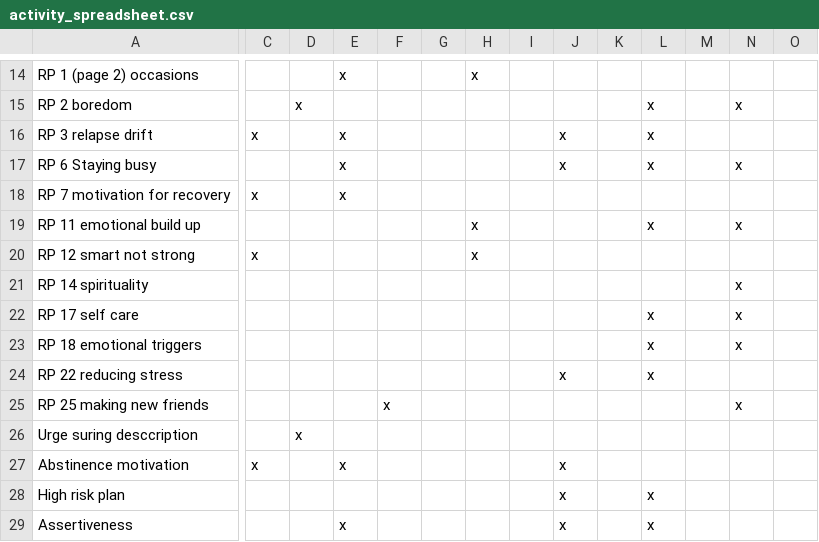
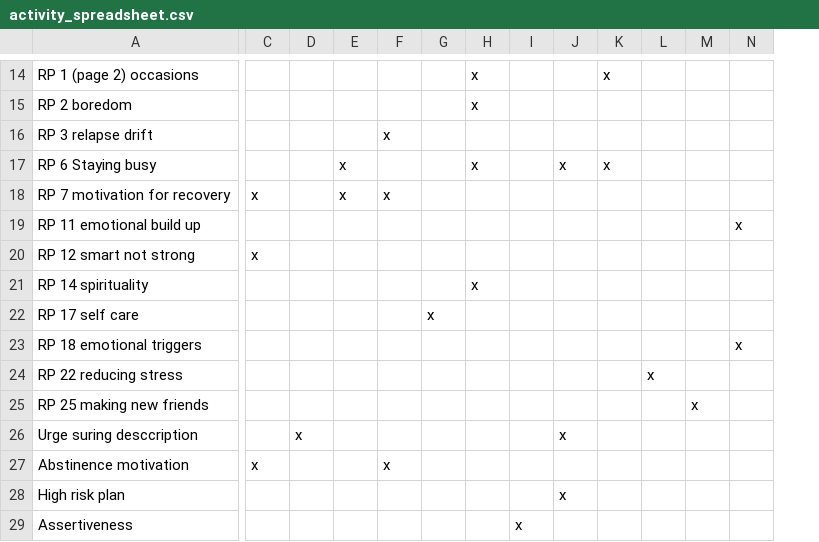
Before and after one commit to jjcurtin/aud_support, a CSV file: modules/activity_spreadsheet.csv, drawn as a sheet; only a part is shown, gaps mark what is left out; the diff covers the shown part only; the diff names each change by its address in the sheet, - before the commit and + after, or states it on an @@ line.

```diff
--- a/modules/activity_spreadsheet.csv
+++ b/modules/activity_spreadsheet.csv
-column O, empty
-E14: x
+E14: (empty)
-K14: (empty)
+K14: x
-D15: x
+D15: (empty)
-H15: (empty)
+H15: x
-L15:L17: x
+L15:L17: (empty)
-N15: x
+N15: (empty)
-C16: x
+C16: (empty)
-E16: x
+E16: (empty)
-F16: (empty)
+F16: x
-J16: x
+J16: (empty)
-H17: (empty)
+H17: x
-K17: (empty)
+K17: x
-N17: x
+N17: (empty)
-F18: (empty)
+F18: x
-H19:H20: x
+H19:H20: (empty)
-L19: x
+L19: (empty)
-H21: (empty)
+H21: x
-N21:N22: x
+N21:N22: (empty)
-G22: (empty)
+G22: x
-L22:L23: x
+L22:L23: (empty)
-J24: x
+J24: (empty)
-F25: x
+F25: (empty)
-M25: (empty)
+M25: x
-N25: x
+N25: (empty)
-J26: (empty)
+J26: x
-E27: x
+E27: (empty)
-F27: (empty)
+F27: x
-J27: x
+J27: (empty)
-L28:L29: x
+L28:L29: (empty)
-E29: x
+E29: (empty)
-I29: (empty)
+I29: x
-J29: x
+J29: (empty)
```
Also changed, not shown: 2 removed columns and 62 edited cells elsewhere in this file, 21 other files.
